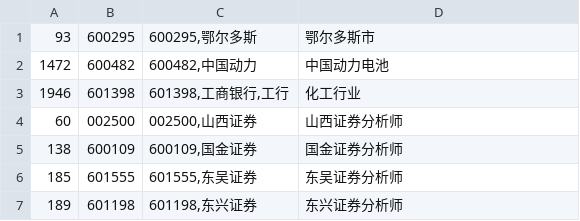
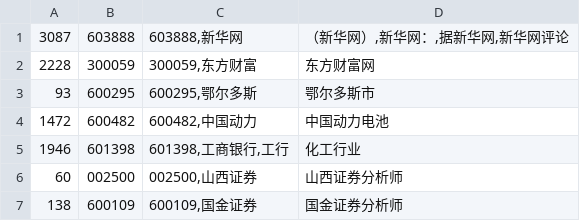
Before and after one commit to Anny0422/news_connect_keywords, a CSV file: erroKeyword.csv, drawn as a sheet; only a part is shown; the shorter side is filled out with more unchanged rows.

```diff
--- a/erroKeyword.csv
+++ b/erroKeyword.csv
@@ -1 +1,3 @@
+"3087","603888","603888,新华网","（新华网）,新华网：,据新华网,新华网评论"
+"2228","300059","300059,东方财富","东方财富网"
 "93","600295","600295,鄂尔多斯","鄂尔多斯市"
```
Also changed, not shown: Keyword.csv, 4 other files.
